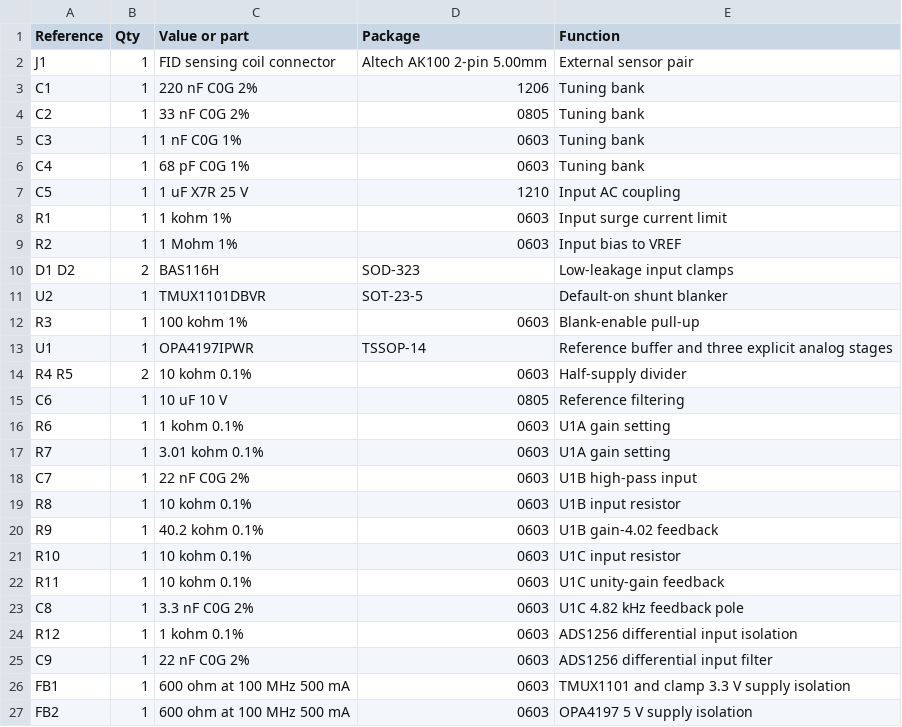
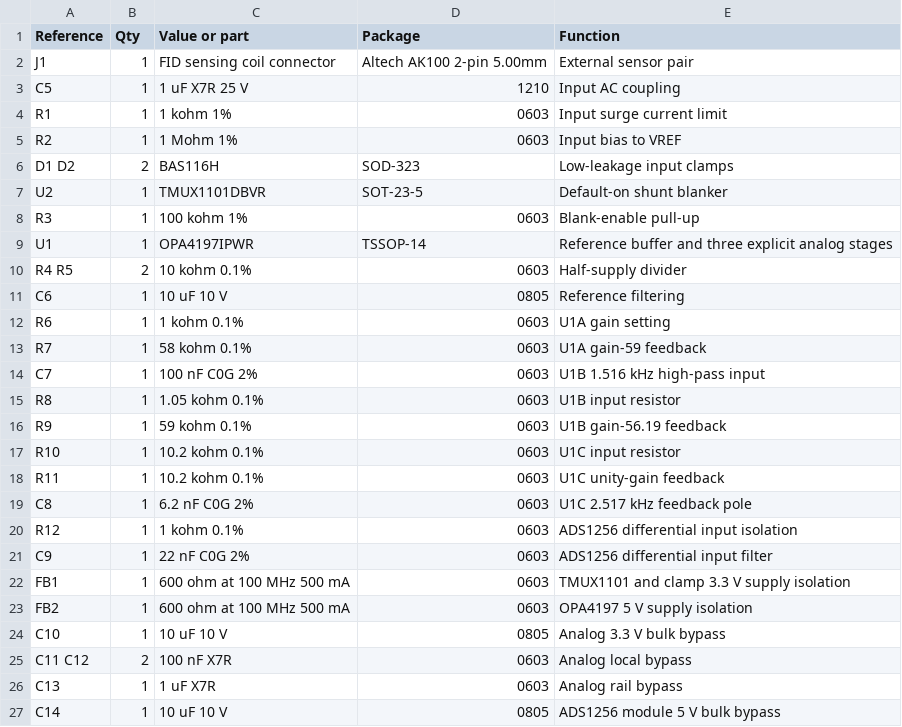
Before and after one commit to ethanewer/ece455, a CSV file: receiver_design/bom.csv, drawn as a sheet; only a part is shown; the shorter side is filled out with more unchanged rows.

```diff
--- a/receiver_design/bom.csv
+++ b/receiver_design/bom.csv
@@ -2,6 +2,2 @@ Reference,Qty,Value or part,Package,Function
 J1,1,FID sensing coil connector,Altech AK100 2-pin 5.00mm,External sensor pair
-C1,1,220 nF C0G 2%,1206,Tuning bank
-C2,1,33 nF C0G 2%,0805,Tuning bank
-C3,1,1 nF C0G 1%,0603,Tuning bank
-C4,1,68 pF C0G 1%,0603,Tuning bank
 C5,1,1 uF X7R 25 V,1210,Input AC coupling
@@ -16,9 +12,9 @@ C6,1,10 uF 10 V,0805,Reference filtering
 R6,1,1 kohm 0.1%,0603,U1A gain setting
-R7,1,3.01 kohm 0.1%,0603,U1A gain setting
-C7,1,22 nF C0G 2%,0603,U1B high-pass input
-R8,1,10 kohm 0.1%,0603,U1B input resistor
-R9,1,40.2 kohm 0.1%,0603,U1B gain-4.02 feedback
-R10,1,10 kohm 0.1%,0603,U1C input resistor
-R11,1,10 kohm 0.1%,0603,U1C unity-gain feedback
-C8,1,3.3 nF C0G 2%,0603,U1C 4.82 kHz feedback pole
+R7,1,58 kohm 0.1%,0603,U1A gain-59 feedback
+C7,1,100 nF C0G 2%,0603,U1B 1.516 kHz high-pass input
+R8,1,1.05 kohm 0.1%,0603,U1B input resistor
+R9,1,59 kohm 0.1%,0603,U1B gain-56.19 feedback
+R10,1,10.2 kohm 0.1%,0603,U1C input resistor
+R11,1,10.2 kohm 0.1%,0603,U1C unity-gain feedback
+C8,1,6.2 nF C0G 2%,0603,U1C 2.517 kHz feedback pole
 R12,1,1 kohm 0.1%,0603,ADS1256 differential input isolation
```
Also changed, not shown: receiver_design/analysis/receiver-frequency-response.csv, 23 other files.
